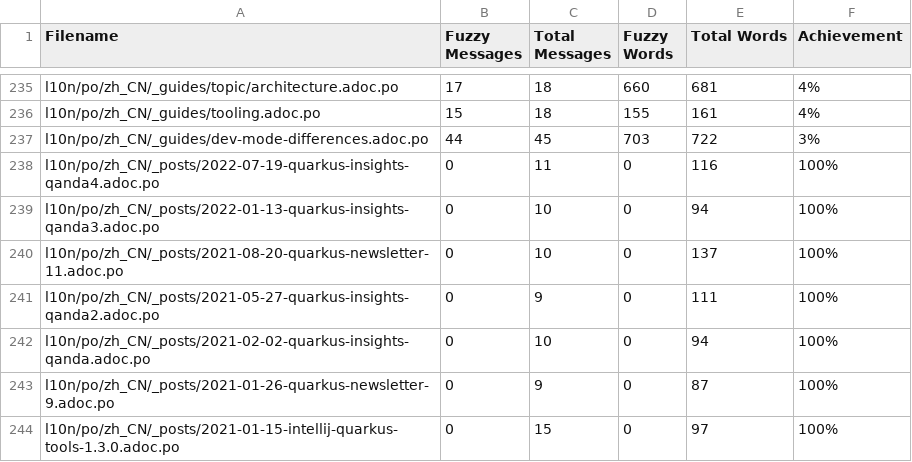
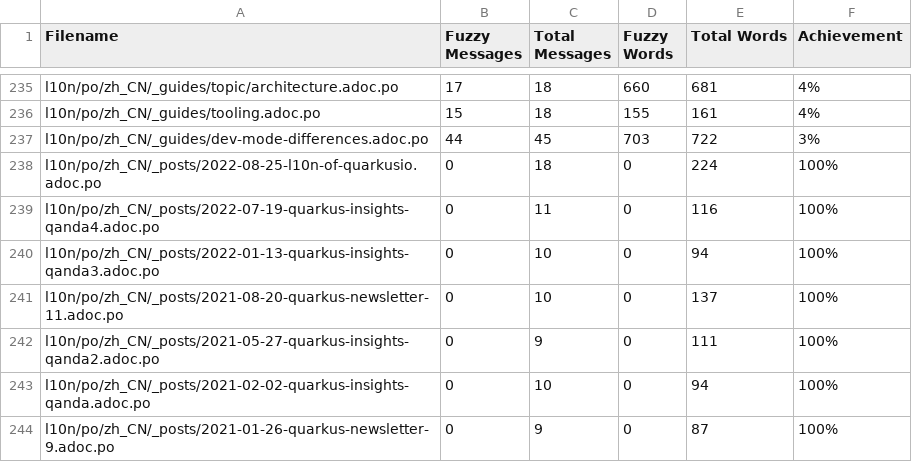
Before and after one commit to shadowmanportfolio/cn.quarkus.io, a CSV file: l10n/stats/translation.csv, drawn as a sheet; only a part is shown, gaps mark what is left out; the shorter side is filled out with more unchanged rows.

Commit message:
Update translation stats

```diff
--- a/l10n/stats/translation.csv
+++ b/l10n/stats/translation.csv
@@ -237,2 +237,3 @@ l10n/po/zh_CN/_guides/tooling.adoc.po, 15, 18, 155, 161 ,4%
 l10n/po/zh_CN/_guides/dev-mode-differences.adoc.po, 44, 45, 703, 722 ,3%
+l10n/po/zh_CN/_posts/2022-08-25-l10n-of-quarkusio.adoc.po, 0, 18, 0, 224 ,100%
 l10n/po/zh_CN/_posts/2022-07-19-quarkus-insights-qanda4.adoc.po, 0, 11, 0, 116 ,100%
```
